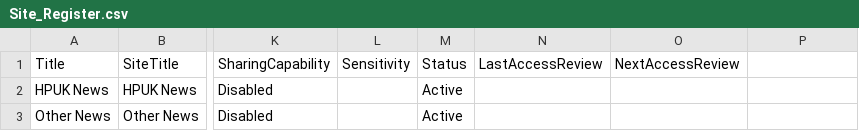
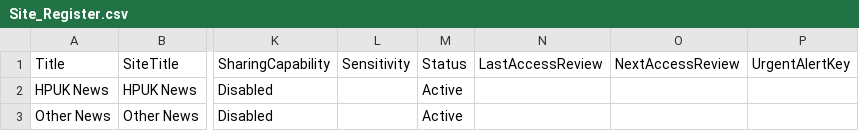
Before and after one commit to flinty-isd/Projects-hub, a CSV file: solutions/SharePointGovernance/sharepoint/csv/Site_Register.csv, drawn as a sheet; only a part is shown, gaps mark what is left out; the diff names each change by its address in the sheet, - before the commit and + after, or states it on an @@ line.

```diff
--- a/solutions/SharePointGovernance/sharepoint/csv/Site_Register.csv
+++ b/solutions/SharePointGovernance/sharepoint/csv/Site_Register.csv
-P1: (empty)
+P1: UrgentAlertKey
```
Also changed, not shown: 8 other files.
